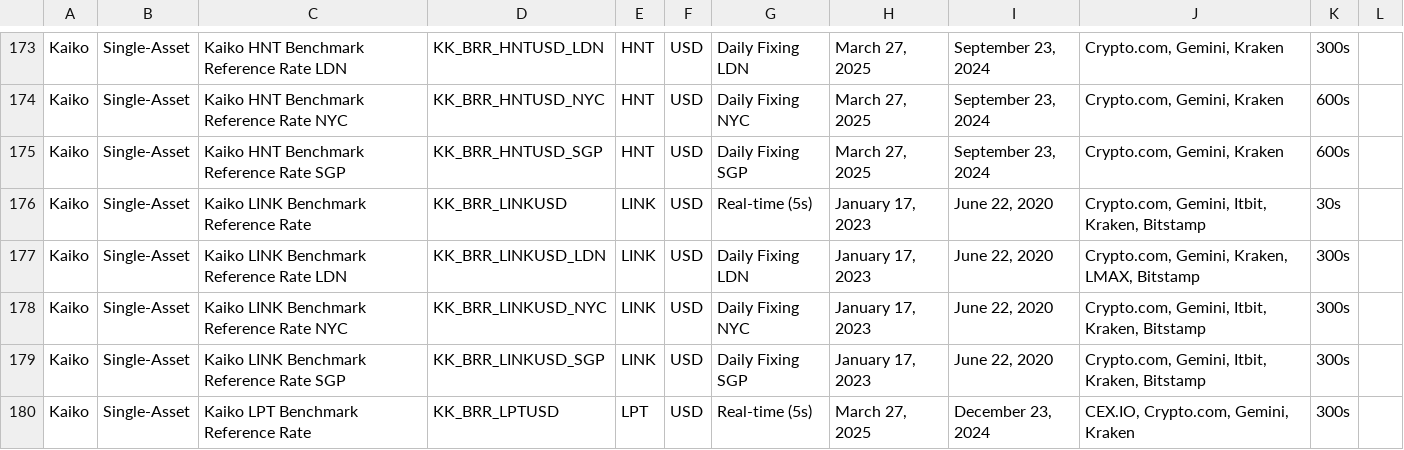
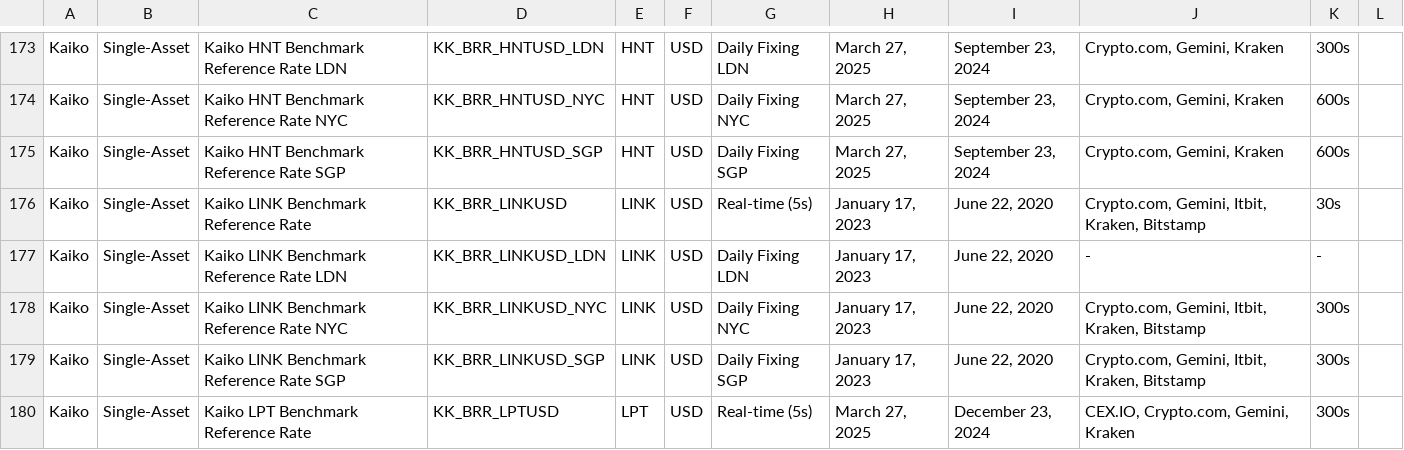
Before and after one commit to rdavill/kaiko_indices_coverage, a CSV file: Reference_Rates_Coverage.csv, drawn as a sheet; only a part is shown, gaps mark what is left out.

```diff
--- a/Reference_Rates_Coverage.csv
+++ b/Reference_Rates_Coverage.csv
@@ -176,3 +176,3 @@ Kaiko,Single-Asset,Kaiko HNT Benchmark Reference Rate SGP,KK_BRR_HNTUSD_SGP,HNT,
 Kaiko,Single-Asset,Kaiko LINK Benchmark Reference Rate ,KK_BRR_LINKUSD,LINK,USD,Real-time (5s),"January 17, 2023","June 22, 2020","Crypto.com, Gemini, Itbit, Kraken, Bitstamp",30s,
-Kaiko,Single-Asset,Kaiko LINK Benchmark Reference Rate LDN,KK_BRR_LINKUSD_LDN,LINK,USD,Daily Fixing LDN,"January 17, 2023","June 22, 2020","Crypto.com, Gemini, Kraken, LMAX, Bitstamp",300s,
+Kaiko,Single-Asset,Kaiko LINK Benchmark Reference Rate LDN,KK_BRR_LINKUSD_LDN,LINK,USD,Daily Fixing LDN,"January 17, 2023","June 22, 2020",-,-,
 Kaiko,Single-Asset,Kaiko LINK Benchmark Reference Rate NYC,KK_BRR_LINKUSD_NYC,LINK,USD,Daily Fixing NYC,"January 17, 2023","June 22, 2020","Crypto.com, Gemini, Itbit, Kraken, Bitstamp",300s,
```
